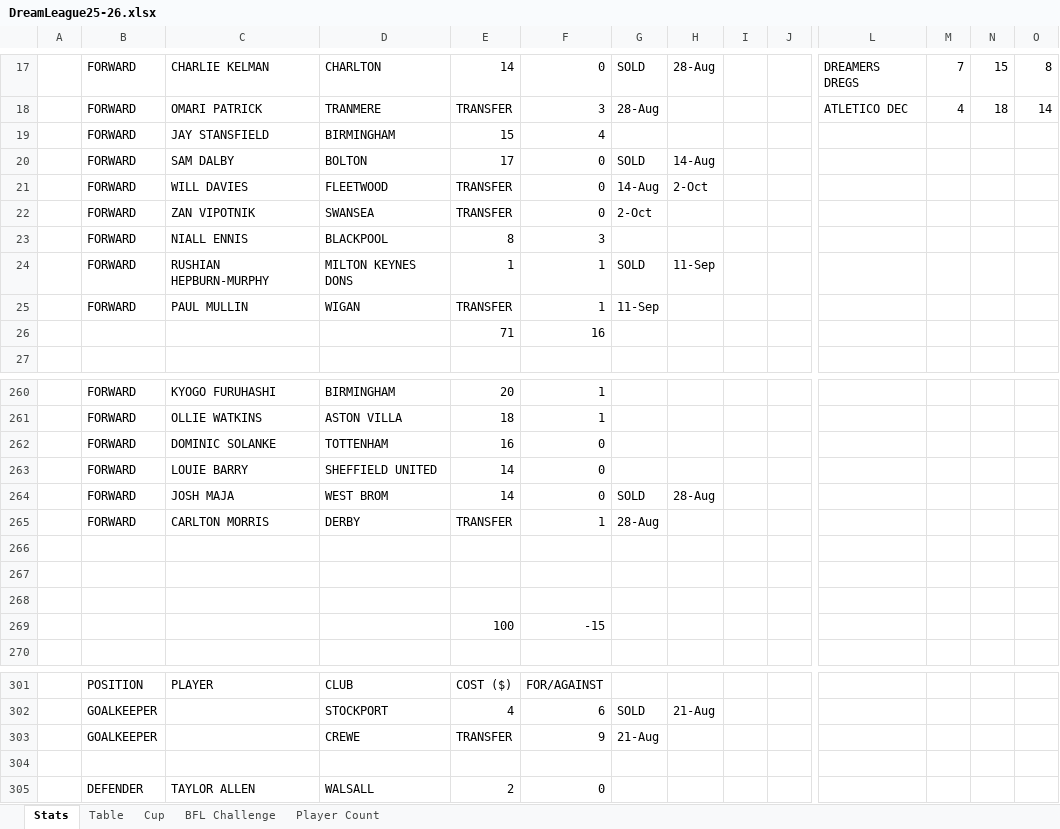
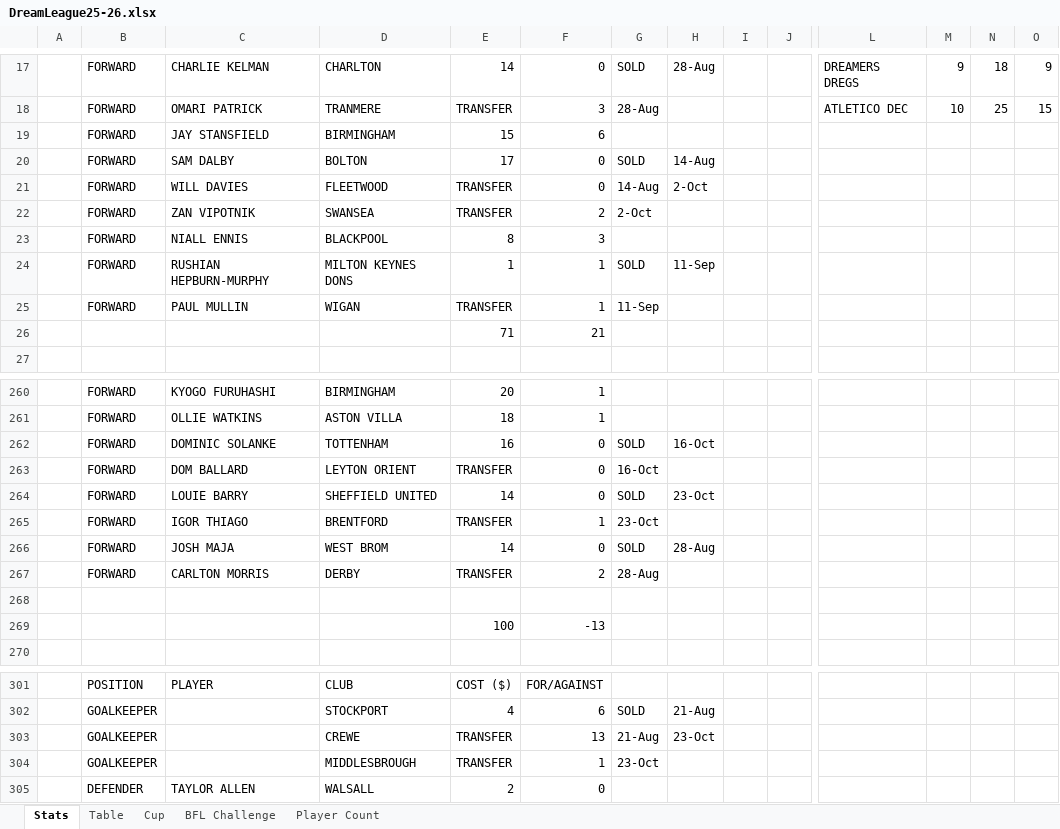
Before and after one commit to sgbstats/dreamleague, an Excel workbook: data/DreamLeague25-26.xlsx, sheet Stats, drawn as a sheet; only a part is shown, gaps mark what is left out; values as stored, in another font and other column widths than the file's, no cell formats; removed rows and columns are numbered as before the commit, all else as after; rows hold the shown columns only; the diff covers the shown part only; the diff names each change by its address in the sheet, - before the commit and + after, or states it on an @@ line.

```diff
--- a/data/DreamLeague25-26.xlsx (sheet Stats)
+++ b/data/DreamLeague25-26.xlsx (sheet Stats)
-M17: 7
+M17: 9
-N17: 15
+N17: 18
-O17: 8
+O17: 9
-M18: 4
+M18: 10
-N18: 18
+N18: 25
-O18: 14
+O18: 15
-F19: 4
+F19: 6
-F22: 0
+F22: 2
-F26: 16
+F26: 21
-G262: (empty)
+G262: SOLD
-H262: (empty)
+H262: 16-Oct
+row 263:  | FORWARD | DOM BALLARD | LEYTON ORIENT | TRANSFER | 0 | 16-Oct
-G264: (empty)
+G264: SOLD
-H264: (empty)
+H264: 23-Oct
+row 265:  | FORWARD | IGOR THIAGO | BRENTFORD | TRANSFER | 1 | 23-Oct
-F267: 1
+F267: 2
-row 269: (empty)
+row 269:  |  |  |  | 100 | -13
-row 268: (empty)
-row 269:  |  |  |  | 100 | -15
-F303: 9
+F303: 13
-H303: (empty)
+H303: 23-Oct
-row 304: (empty)
+row 304:  | GOALKEEPER |  | MIDDLESBROUGH | TRANSFER | 1 | 23-Oct
```
Also changed, not shown: 9 added rows, 9 removed rows and 107 edited cells elsewhere in this sheet, sheet Table, sheet BFL Challenge, sheet Player Count, cell formats.
